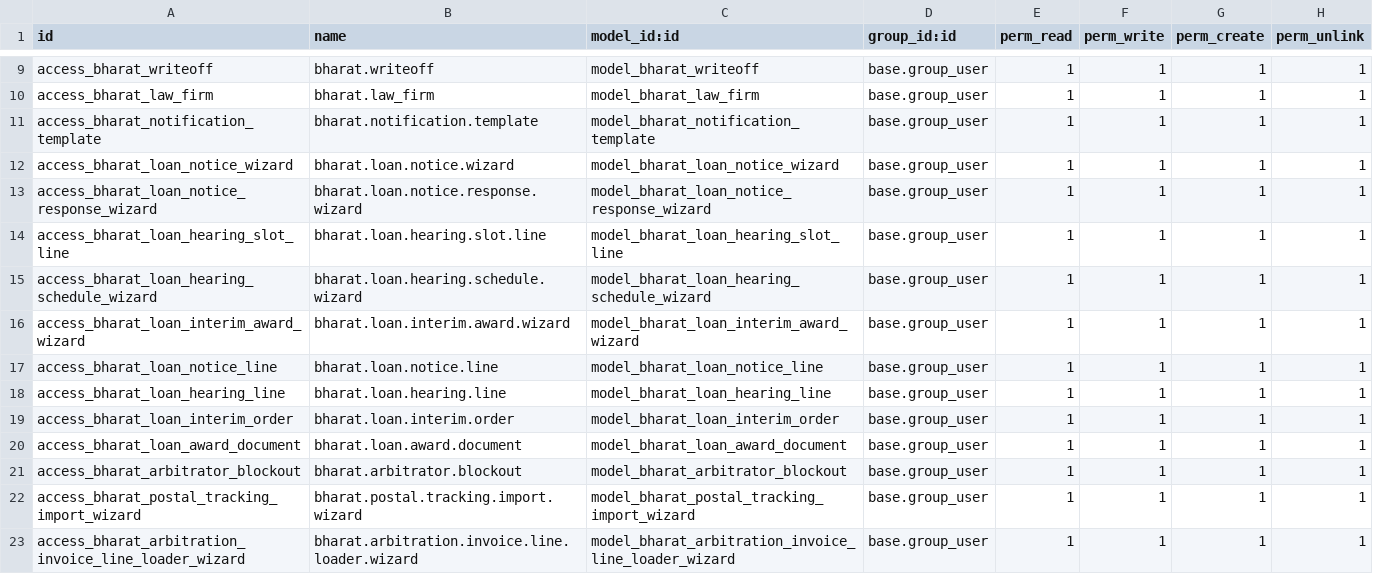
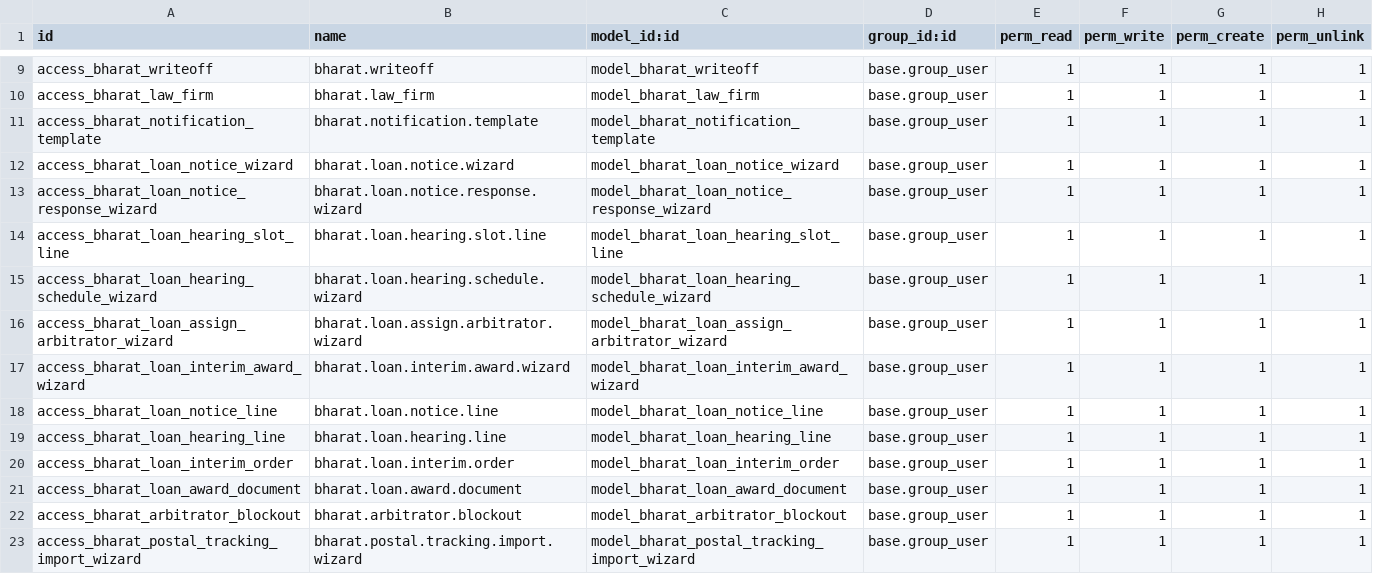
Before and after one commit to saurabhipro/bharatnyay_addons, a CSV file: bharatnyay_core/security/ir.model.access.csv, drawn as a sheet; only a part is shown, gaps mark what is left out; the shorter side is filled out with more unchanged rows.

Commit message:
Assign arbitrator

```diff
--- a/bharatnyay_core/security/ir.model.access.csv
+++ b/bharatnyay_core/security/ir.model.access.csv
@@ -15,2 +15,3 @@ access_bharat_loan_hearing_slot_line,bharat.loan.hearing.slot.line,model_bharat_
 access_bharat_loan_hearing_schedule_wizard,bharat.loan.hearing.schedule.wizard,model_bharat_loan_hearing_schedule_wizard,base.group_user,1,1,1,1
+access_bharat_loan_assign_arbitrator_wizard,bharat.loan.assign.arbitrator.wizard,model_bharat_loan_assign_arbitrator_wizard,base.group_user,1,1,1,1
 access_bharat_loan_interim_award_wizard,bharat.loan.interim.award.wizard,model_bharat_loan_interim_award_wizard,base.group_user,1,1,1,1
```
Also changed, not shown: 9 other files.
